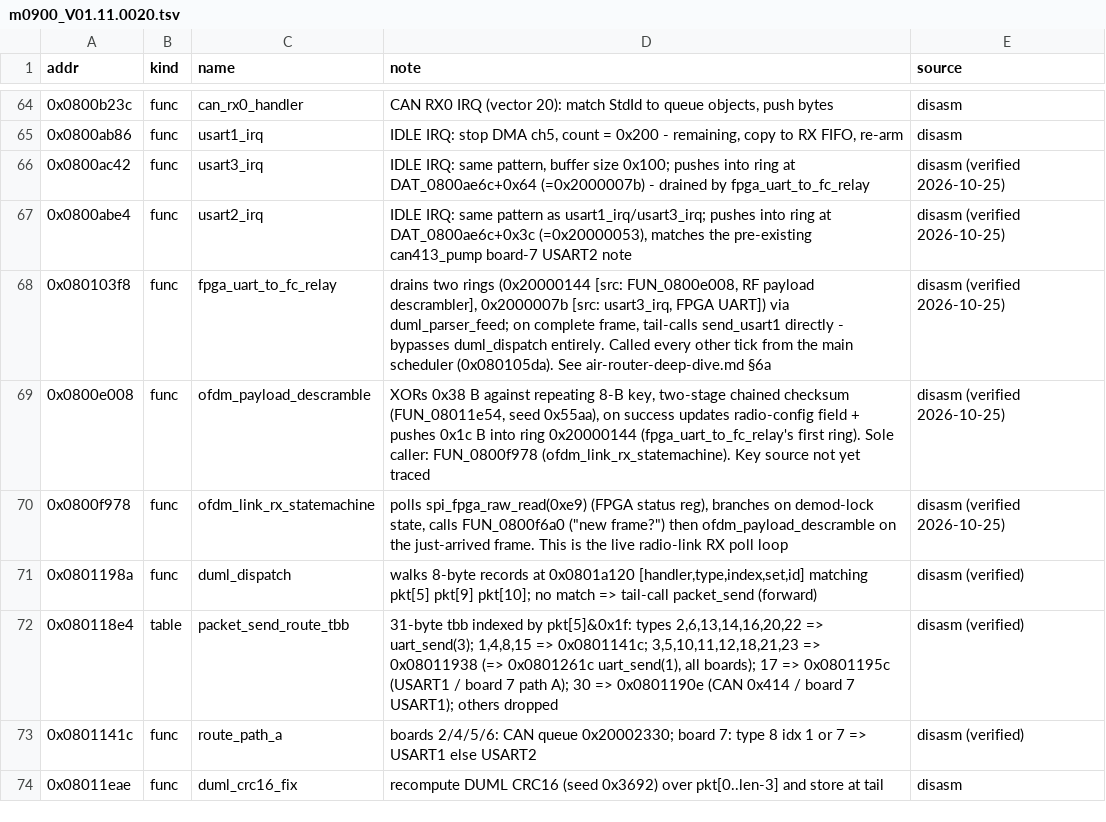
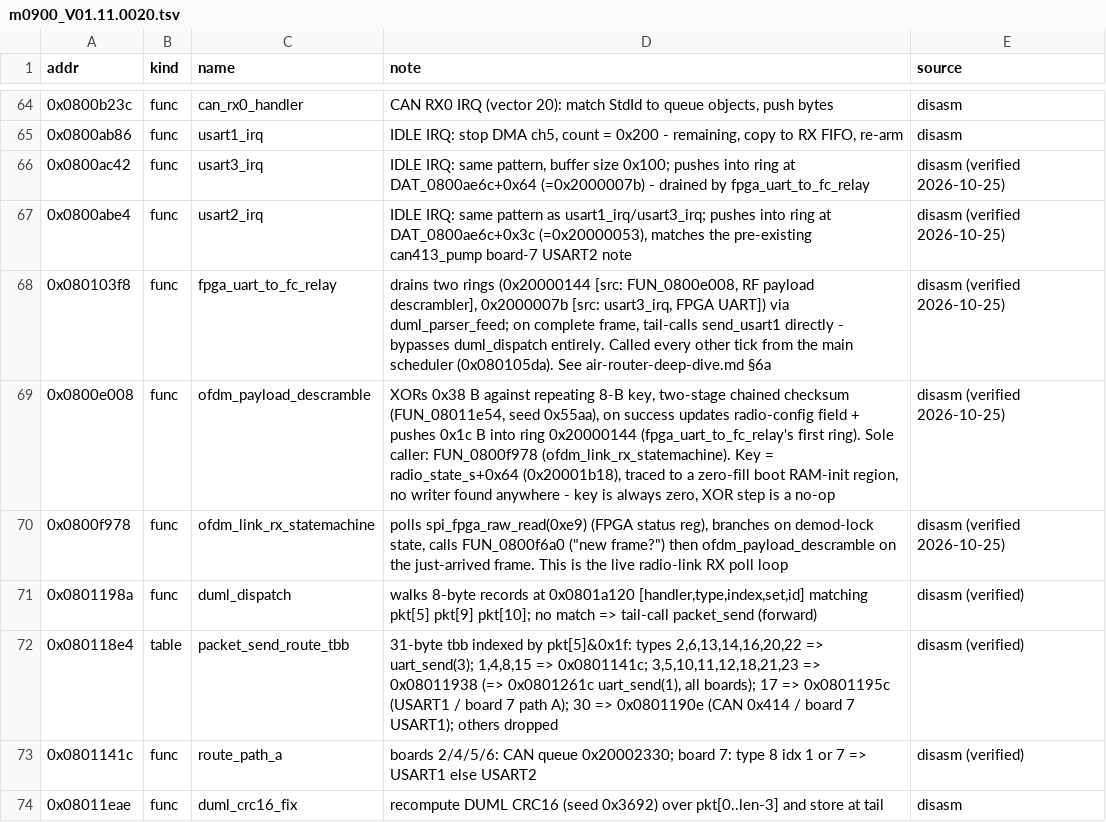
Before and after one commit to awto-au/awto-dji, a TSV file: docs/symbols/m0900_V01.11.0020.tsv, drawn as a sheet; only a part is shown, gaps mark what is left out.

```diff
--- a/docs/symbols/m0900_V01.11.0020.tsv
+++ b/docs/symbols/m0900_V01.11.0020.tsv
@@ -68,3 +68,3 @@ addr	kind	name	note	source
 0x080103f8	func	fpga_uart_to_fc_relay	drains two rings (0x20000144 [src: FUN_0800e008, RF payload descrambler], 0x2000007b [src: usart3_irq, FPGA UART]) via duml_parser_feed; on complete frame, tail-calls send_usart1 directly - bypasses duml_dispatch entirely. Called every other tick from the main scheduler (0x080105da). See air-router-deep-dive.md §6a	disasm (verified 2026-10-25)
-0x0800e008	func	ofdm_payload_descramble	XORs 0x38 B against repeating 8-B key, two-stage chained checksum (FUN_08011e54, seed 0x55aa), on success updates radio-config field + pushes 0x1c B into ring 0x20000144 (fpga_uart_to_fc_relay's first ring). Sole caller: FUN_0800f978 (ofdm_link_rx_statemachine). Key source not yet traced	disasm (verified 2026-10-25)
+0x0800e008	func	ofdm_payload_descramble	XORs 0x38 B against repeating 8-B key, two-stage chained checksum (FUN_08011e54, seed 0x55aa), on success updates radio-config field + pushes 0x1c B into ring 0x20000144 (fpga_uart_to_fc_relay's first ring). Sole caller: FUN_0800f978 (ofdm_link_rx_statemachine). Key = radio_state_s+0x64 (0x20001b18), traced to a zero-fill boot RAM-init region, no writer found anywhere - key is always zero, XOR step is a no-op	disasm (verified 2026-10-25)
 0x0800f978	func	ofdm_link_rx_statemachine	polls spi_fpga_raw_read(0xe9) (FPGA status reg), branches on demod-lock state, calls FUN_0800f6a0 ("new frame?") then ofdm_payload_descramble on the just-arrived frame. This is the live radio-link RX poll loop	disasm (verified 2026-10-25)
```
Also changed, not shown: 2 other files.
